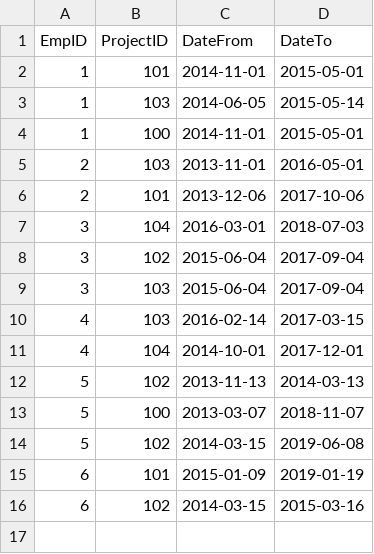
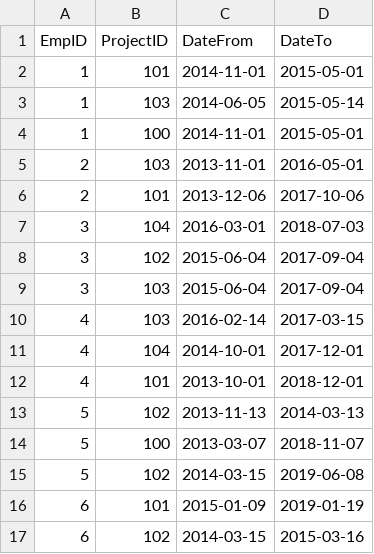
Before and after one commit to gerganzh/Gergan-Zhekov-employees, a CSV file: new_data.csv, drawn as a sheet; the diff names each change by its address in the sheet, - before the commit and + after, or states it on an @@ line.

```diff
--- a/new_data.csv
+++ b/new_data.csv
+row 12: 4 | 101 | 2013-10-01 | 2018-12-01
```
Also changed, not shown: 2 other files.
